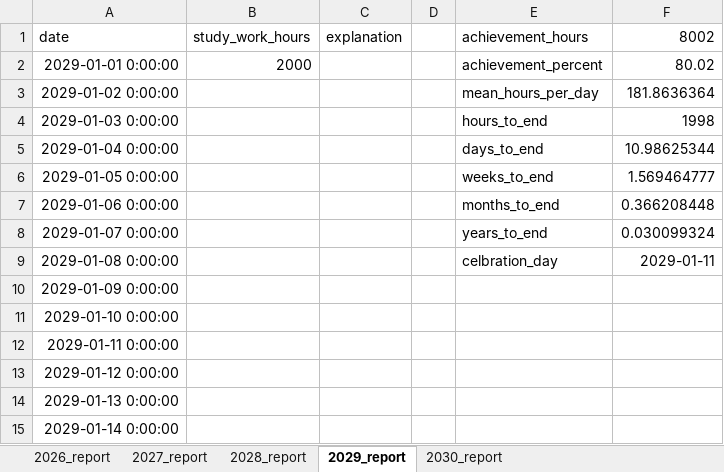
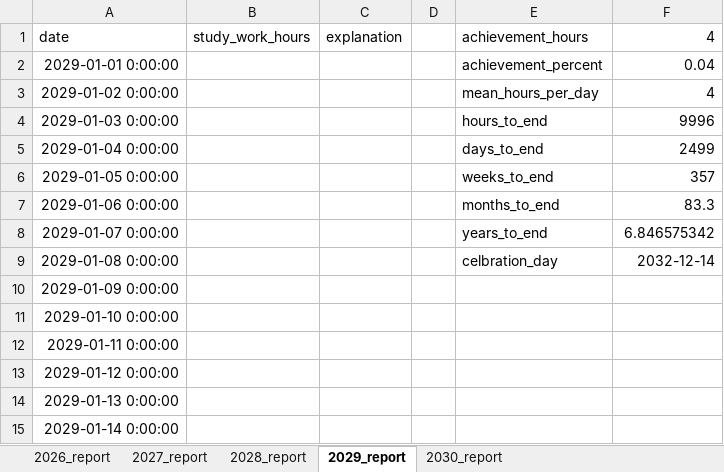
Before and after one commit to h-asadkhanipour/project_10_000_hours_python, an Excel workbook: data/daily_time_log.xlsx, sheet 2029_report, drawn as a sheet; only a part is shown; values as stored, in another font and other column widths than the file's, no borders; the diff names each change by its address in the sheet, - before the commit and + after, or states it on an @@ line.

```diff
--- a/data/daily_time_log.xlsx (sheet 2029_report)
+++ b/data/daily_time_log.xlsx (sheet 2029_report)
-F1: 8002
+F1: 4
-B2: 2000
+B2: (empty)
-F2: 80.02
+F2: 0.04
-F3: 181.8636364
+F3: 4
-F4: 1998
+F4: 9996
-F5: 10.98625344
+F5: 2499
-F6: 1.569464777
+F6: 357
-F7: 0.366208448
+F7: 83.3
-F8: 0.030099324
+F8: 6.846575342
-F9: 2029-01-11
+F9: 2032-12-14
```
Also changed, not shown: sheet 2026_report, sheet 2027_report, sheet 2028_report, sheet 2030_report, daily_time_log.xlsx, 4 other files.
